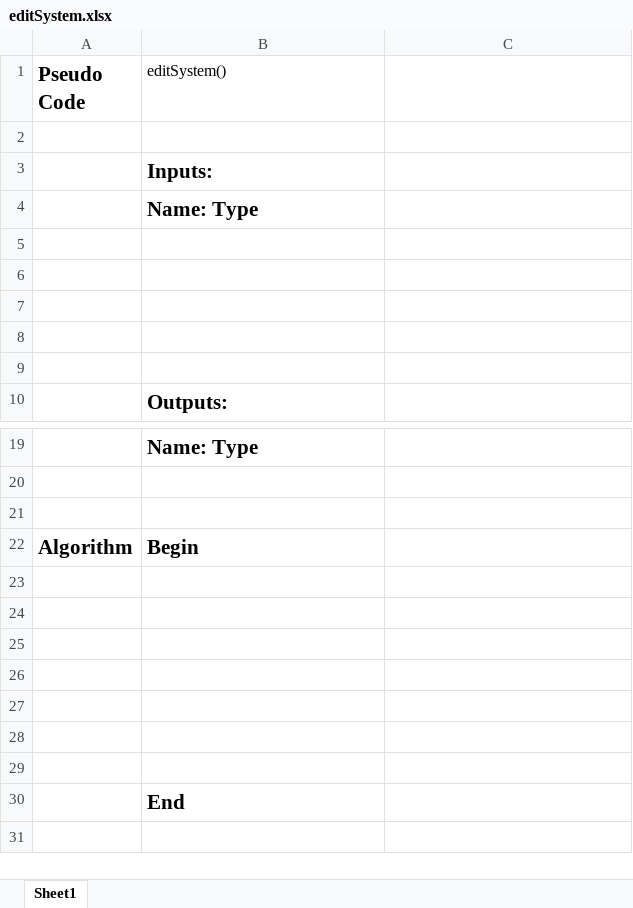
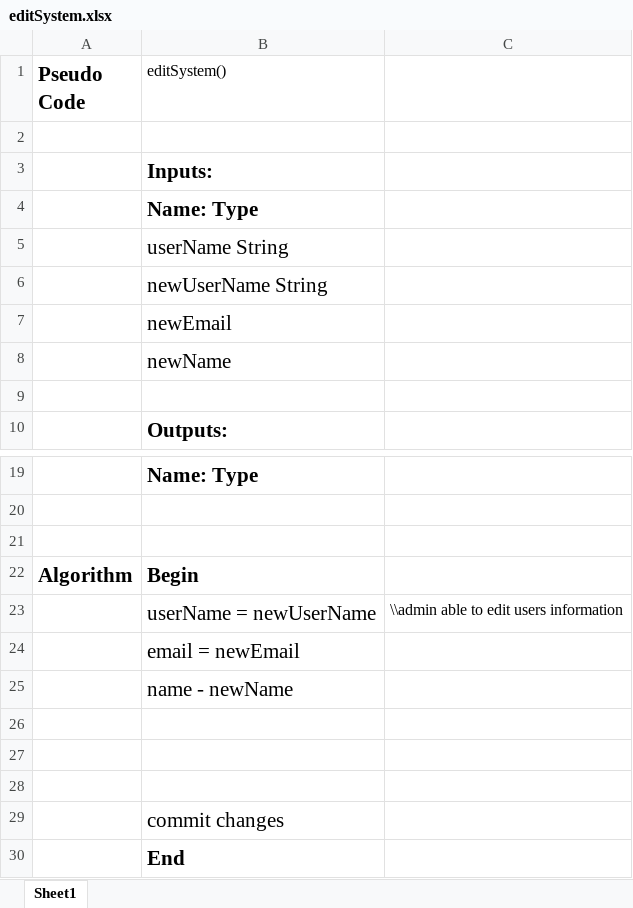
Before and after one commit to eddyekofo94/2yrProject, an Excel workbook: Pseudo Code/editSystem.xlsx, sheet Sheet1, drawn as a sheet; only a part is shown, gaps mark what is left out; values as stored, in another font and other column widths than the file's, no borders; removed rows and columns are numbered as before the commit, all else as after; the diff names each change by its address in the sheet, - before the commit and + after, or states it on an @@ line.

Commit message:
updated some pseudo code editSystem

```diff
--- a/Pseudo Code/editSystem.xlsx (sheet Sheet1)
+++ b/Pseudo Code/editSystem.xlsx (sheet Sheet1)
-B5 (editSystem()): (empty)
+B5 (editSystem()): userName String
-B6 (editSystem()): (empty)
+B6 (editSystem()): newUserName String
-B7 (editSystem()): (empty)
+B7 (editSystem()): newEmail
-B8 (editSystem()): (empty)
+B8 (editSystem()): newName
+row 23:  | userName = newUserName | \\admin able to edit users information
+row 24:  | email = newEmail
+row 25:  | name - newName
-B29 (editSystem()): (empty)
+B29 (editSystem()): commit changes
-row 27: (empty)
-row 28: (empty)
-row 29: (empty)
```
